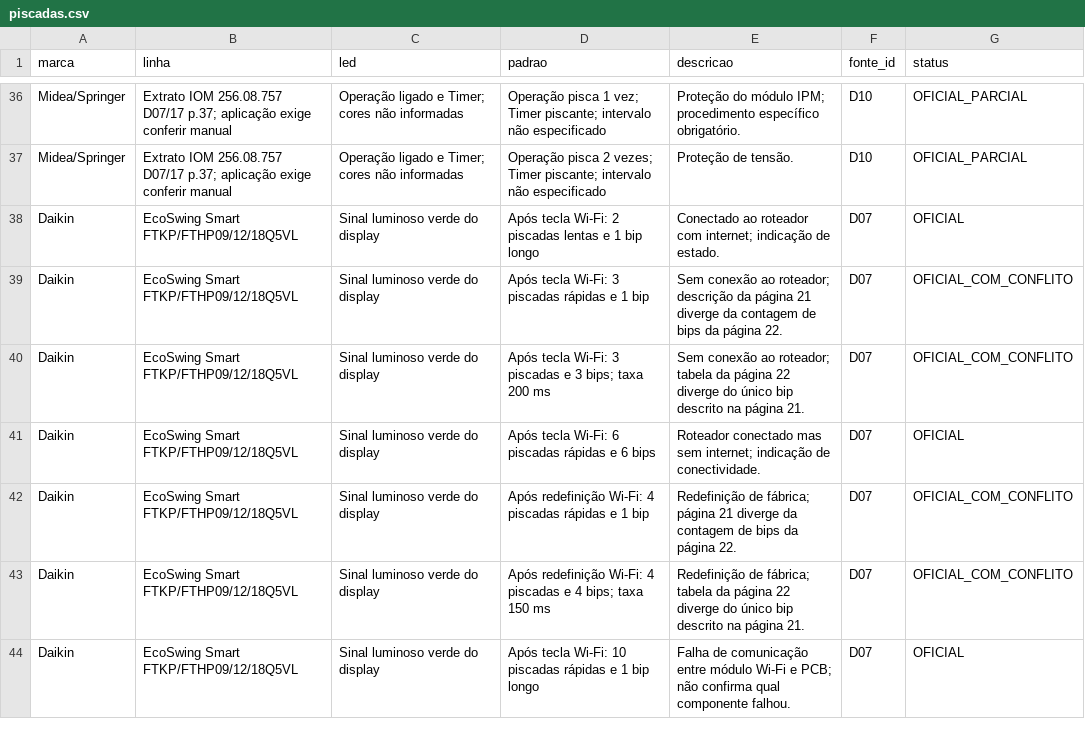
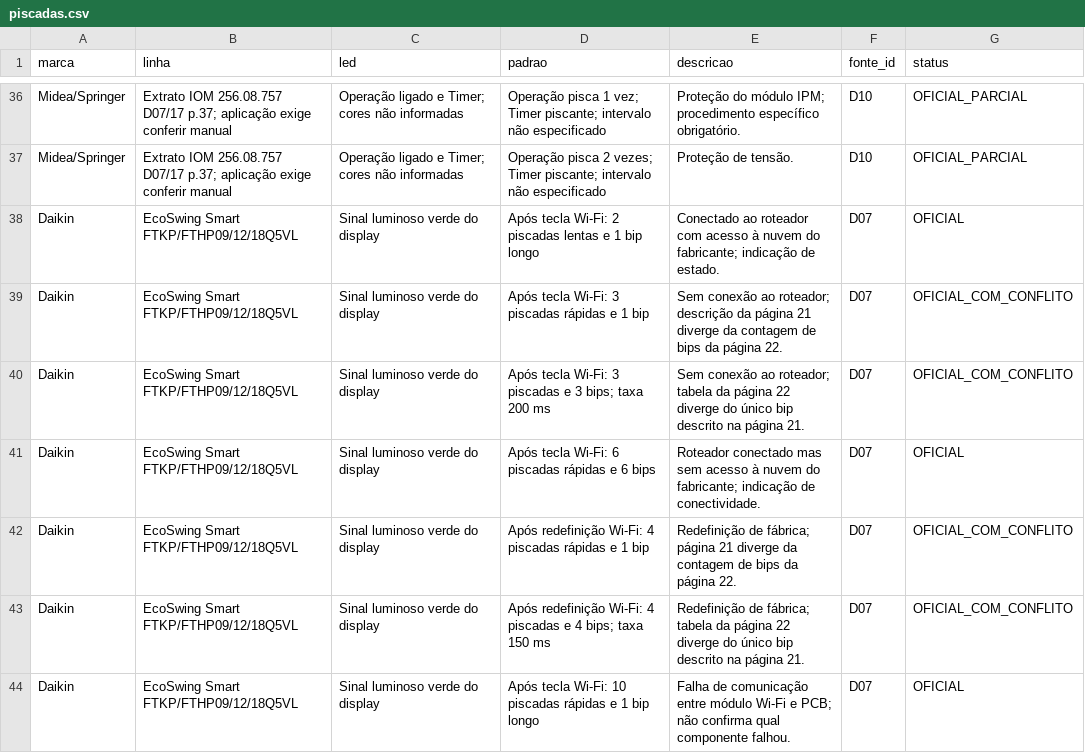
Before and after one commit to svnpedro/gelopro-app, a CSV file: base-tecnica/piscadas.csv, drawn as a sheet; only a part is shown, gaps mark what is left out.

```diff
--- a/base-tecnica/piscadas.csv
+++ b/base-tecnica/piscadas.csv
@@ -37,6 +37,6 @@ Midea/Springer,Extrato IOM 256.08.757 D07/17 p.37; aplicação exige conferir ma
 Midea/Springer,Extrato IOM 256.08.757 D07/17 p.37; aplicação exige conferir manual,Operação ligado e Timer; cores não informadas,Operação pisca 2 vezes; Timer piscante; intervalo não especificado,Proteção de tensão.,D10,OFICIAL_PARCIAL
-Daikin,EcoSwing Smart FTKP/FTHP09/12/18Q5VL,Sinal luminoso verde do display,Após tecla Wi-Fi: 2 piscadas lentas e 1 bip longo,Conectado ao roteador com internet; indicação de estado.,D07,OFICIAL
+Daikin,EcoSwing Smart FTKP/FTHP09/12/18Q5VL,Sinal luminoso verde do display,Após tecla Wi-Fi: 2 piscadas lentas e 1 bip longo,Conectado ao roteador com acesso à nuvem do fabricante; indicação de estado.,D07,OFICIAL
 Daikin,EcoSwing Smart FTKP/FTHP09/12/18Q5VL,Sinal luminoso verde do display,Após tecla Wi-Fi: 3 piscadas rápidas e 1 bip,Sem conexão ao roteador; descrição da página 21 diverge da contagem de bips da página 22.,D07,OFICIAL_COM_CONFLITO
 Daikin,EcoSwing Smart FTKP/FTHP09/12/18Q5VL,Sinal luminoso verde do display,Após tecla Wi-Fi: 3 piscadas e 3 bips; taxa 200 ms,Sem conexão ao roteador; tabela da página 22 diverge do único bip descrito na página 21.,D07,OFICIAL_COM_CONFLITO
-Daikin,EcoSwing Smart FTKP/FTHP09/12/18Q5VL,Sinal luminoso verde do display,Após tecla Wi-Fi: 6 piscadas rápidas e 6 bips,Roteador conectado mas sem internet; indicação de conectividade.,D07,OFICIAL
+Daikin,EcoSwing Smart FTKP/FTHP09/12/18Q5VL,Sinal luminoso verde do display,Após tecla Wi-Fi: 6 piscadas rápidas e 6 bips,Roteador conectado mas sem acesso à nuvem do fabricante; indicação de conectividade.,D07,OFICIAL
 Daikin,EcoSwing Smart FTKP/FTHP09/12/18Q5VL,Sinal luminoso verde do display,Após redefinição Wi-Fi: 4 piscadas rápidas e 1 bip,Redefinição de fábrica; página 21 diverge da contagem de bips da página 22.,D07,OFICIAL_COM_CONFLITO
```
Also changed, not shown: 5 other files.
